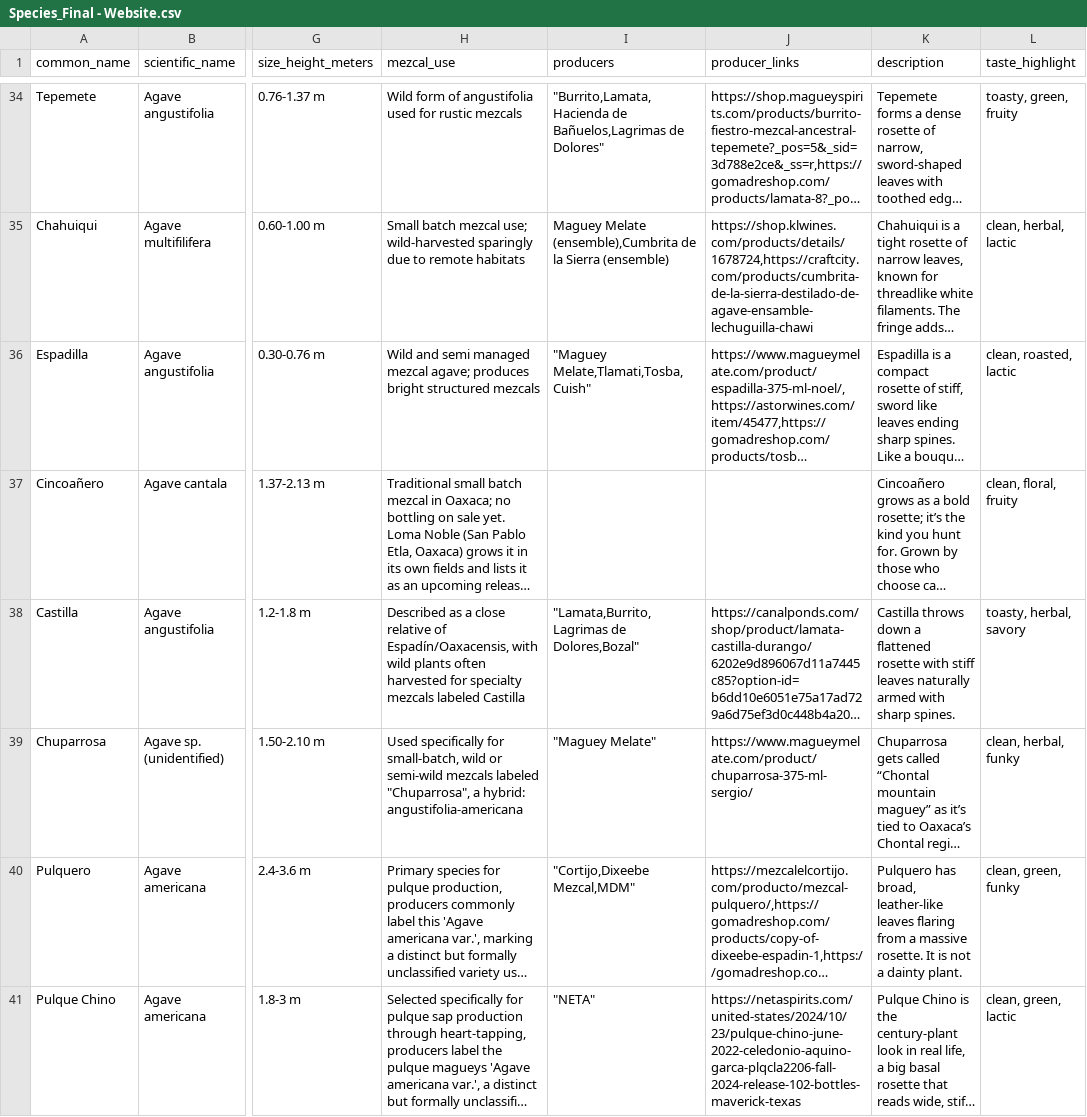
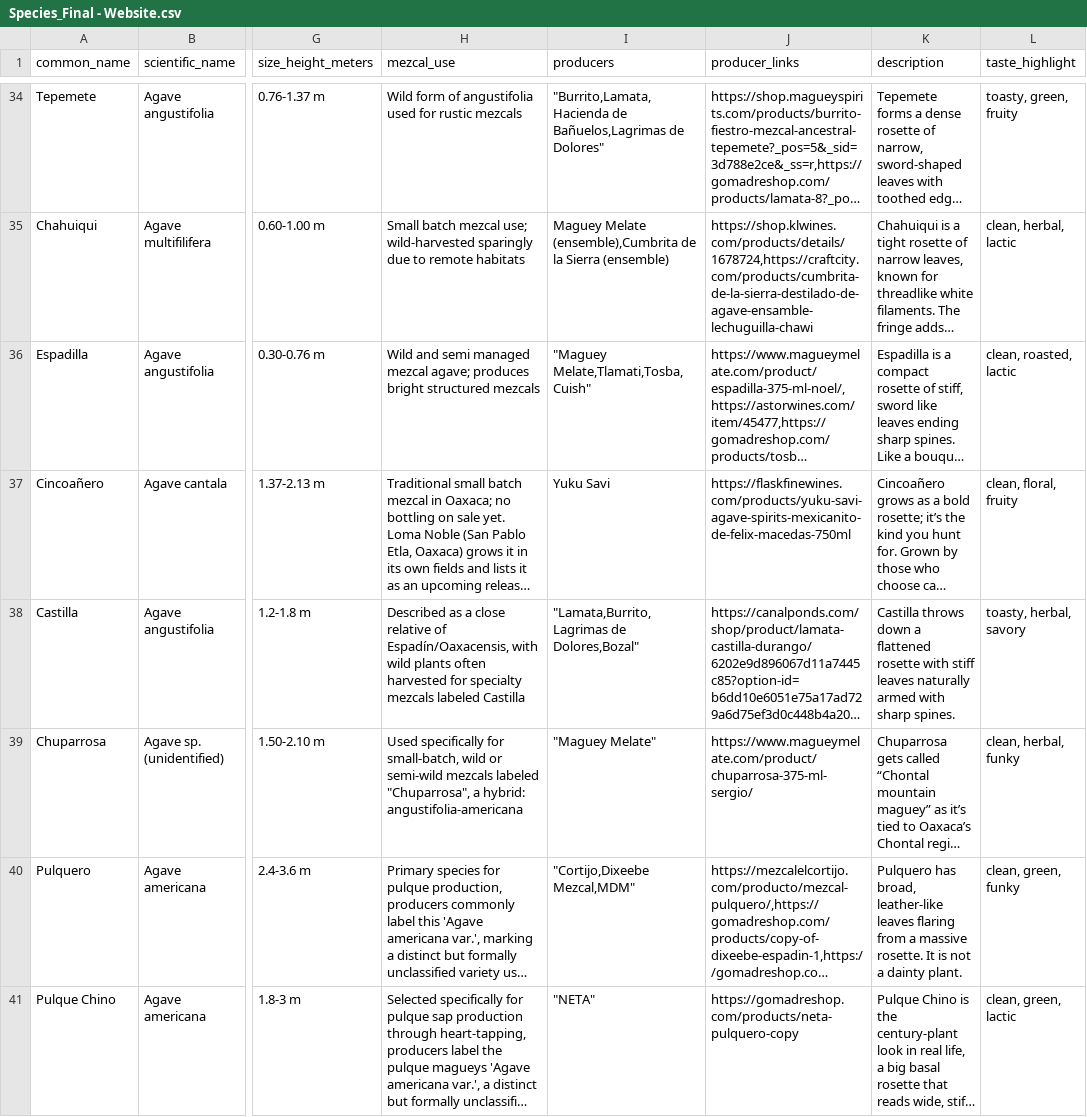
Before and after one commit to kimbersykes87-source/Mezcalomano, a CSV file: data/Species_Final - Website.csv, drawn as a sheet; only a part is shown, gaps mark what is left out; long unchanged cells end in …; the diff names each change by its address in the sheet, - before the commit and + after, or states it on an @@ line.

```diff
--- a/data/Species_Final - Website.csv
+++ b/data/Species_Final - Website.csv
-I37 (producers): (empty)
+I37 (producers): Yuku Savi
-J37 (producer_links): (empty)
+J37 (producer_links): https://flaskfinewines.com/products/yuku-savi-agave-spirits-mexicanito-de-felix-macedas-750ml
-J41 (producer_links): https://netaspirits.com/united-states/2024/10/23/pulque-chino-june-2022-celedonio-aquino-garca-plqcla2206-fall-2024-release-102-bottles-maverick-texas
+J41 (producer_links): https://gomadreshop.com/products/neta-pulquero-copy
```
Also changed, not shown: 5 other files.
